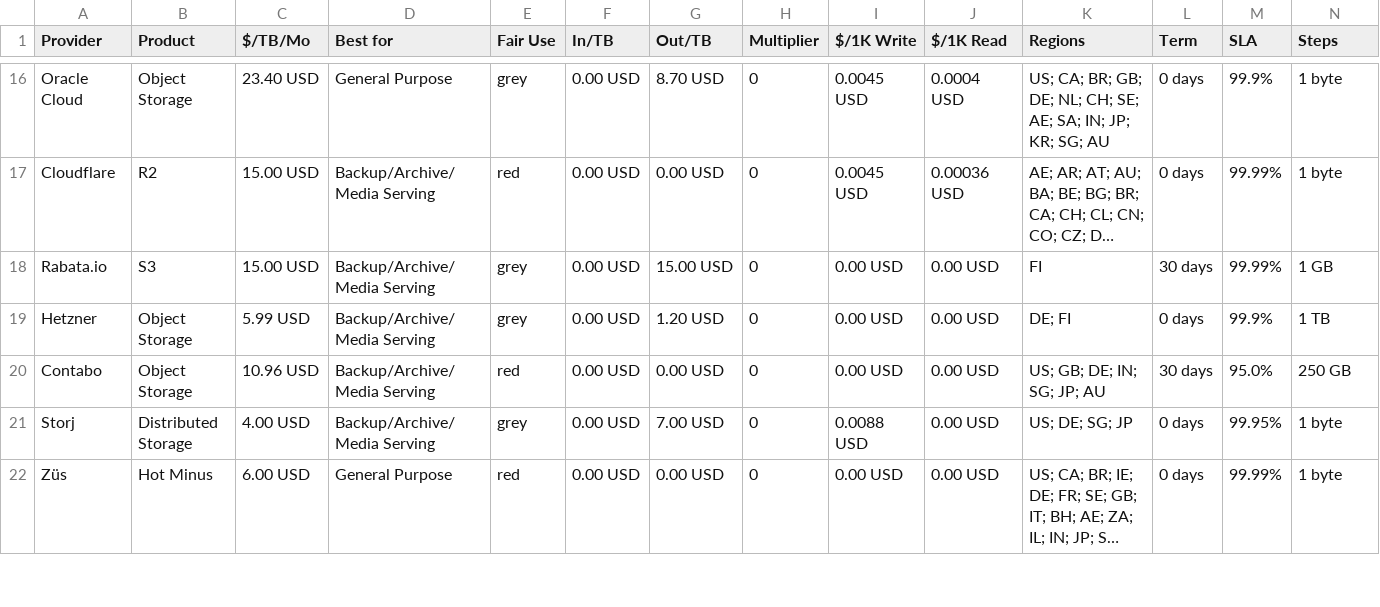
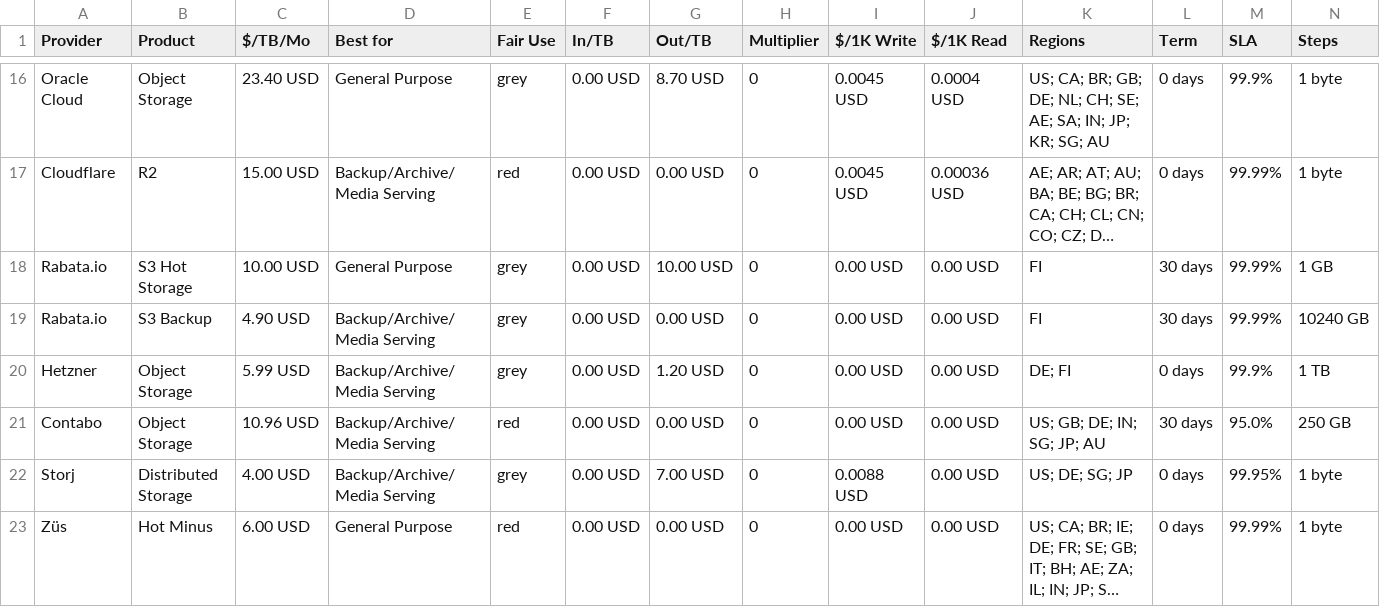
Before and after one commit to zeroservices/s3compare.io_data, a CSV file: s3compare.io_data.csv, drawn as a sheet; only a part is shown, gaps mark what is left out; long unchanged cells end in …; rows hold the shown columns only; the diff names each change by its address in the sheet, - before the commit and + after, or states it on an @@ line.

Commit message:
Update Rabata.io pricing and add Backup tier
- Corrected storage price from $15 to $10/TB ($0.01/GB)
- Corrected egress price from $15 to $10/TB ($0.01/GB)
- Updated category to General Purpose for Hot Storage
- Added S3 Backup tier at $4.90/TB ($49/10TB, no egress fees)

Based on https://docs.rabata.io/billing/

```diff
--- a/s3compare.io_data.csv
+++ b/s3compare.io_data.csv
-B18 (Product): S3
+B18 (Product): S3 Hot Storage
-C18 ($/TB/Mo): 15.00 USD
+C18 ($/TB/Mo): 10.00 USD
-D18 (Best for): Backup/Archive/Media Serving
+D18 (Best for): General Purpose
-G18 (Out/TB): 15.00 USD
+G18 (Out/TB): 10.00 USD
+row 19: Rabata.io | S3 Backup | 4.90 USD | Backup/Archive/Media Serving | grey | 0.00 USD | 0.00 USD | 0 | 0.00 USD | 0.00 USD | FI | 30 days | 99.99% | 10240 GB
```
